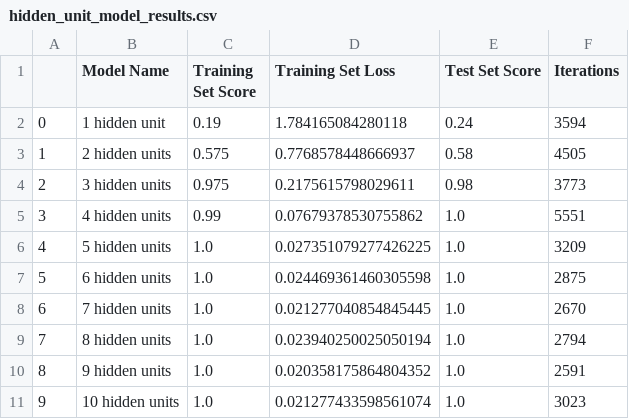
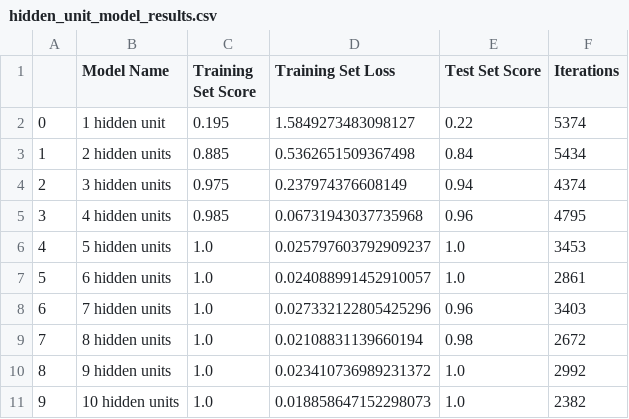
Before and after one commit to Khalizo/Artificial-Neural-Networks-Ticketing-Agent, a CSV file: results/hidden_unit_model_results.csv, drawn as a sheet.

```diff
--- a/results/hidden_unit_model_results.csv
+++ b/results/hidden_unit_model_results.csv
@@ -1,11 +1,11 @@
 ,Model Name,Training Set Score,Training Set Loss,Test Set Score,Iterations
-0,1 hidden unit,0.19,1.784165084280118,0.24,3594
-1,2 hidden units,0.575,0.7768578448666937,0.58,4505
-2,3 hidden units,0.975,0.2175615798029611,0.98,3773
-3,4 hidden units,0.99,0.07679378530755862,1.0,5551
-4,5 hidden units,1.0,0.027351079277426225,1.0,3209
-5,6 hidden units,1.0,0.024469361460305598,1.0,2875
-6,7 hidden units,1.0,0.021277040854845445,1.0,2670
-7,8 hidden units,1.0,0.023940250025050194,1.0,2794
-8,9 hidden units,1.0,0.020358175864804352,1.0,2591
-9,10 hidden units,1.0,0.021277433598561074,1.0,3023
+0,1 hidden unit,0.195,1.5849273483098127,0.22,5374
+1,2 hidden units,0.885,0.5362651509367498,0.84,5434
+2,3 hidden units,0.975,0.237974376608149,0.94,4374
+3,4 hidden units,0.985,0.06731943037735968,0.96,4795
+4,5 hidden units,1.0,0.025797603792909237,1.0,3453
+5,6 hidden units,1.0,0.024088991452910057,1.0,2861
+6,7 hidden units,1.0,0.027332122805425296,0.96,3403
+7,8 hidden units,1.0,0.02108831139660194,0.98,2672
+8,9 hidden units,1.0,0.023410736989231372,1.0,2992
+9,10 hidden units,1.0,0.018858647152298073,1.0,2382
```
Also changed, not shown: 29 other files.
